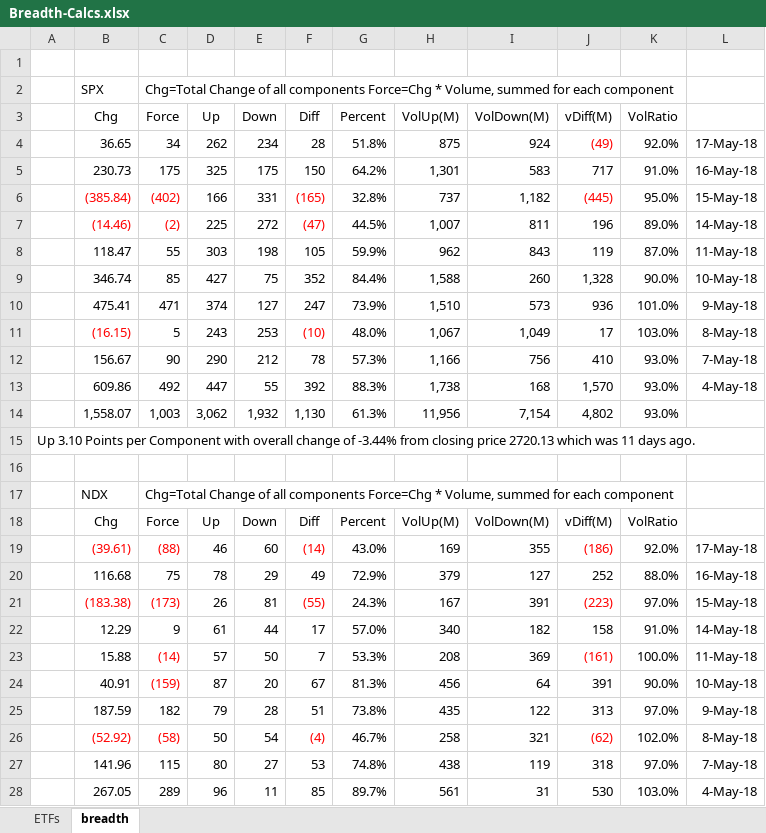
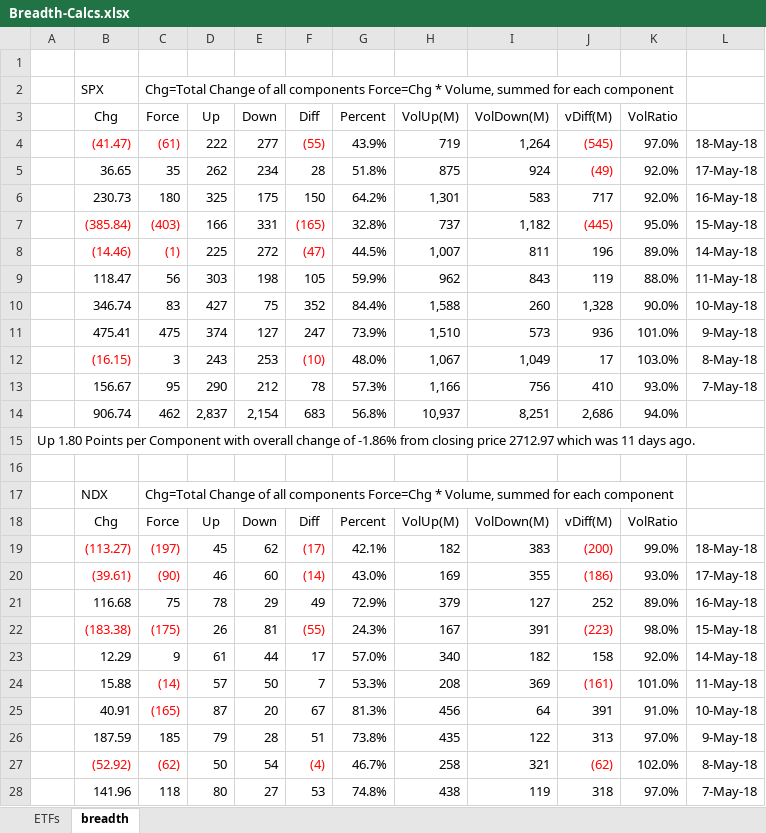
Before and after one commit to AJAskey/PTV-Parser, an Excel workbook: excel/Breadth-Calcs.xlsx, sheet breadth, drawn as a sheet; only a part is shown; values as stored, in another font and other column widths than the file's, no borders; removed rows and columns are numbered as before the commit, all else as after; the diff covers the shown part only; the diff names each change by its address in the sheet, - before the commit and + after, or states it on an @@ line.

```diff
--- a/excel/Breadth-Calcs.xlsx (sheet breadth)
+++ b/excel/Breadth-Calcs.xlsx (sheet breadth)
+row 4:  | (41.47) | (61) | 222 | 277 | (55) | 43.9% | 719 | 1,264 | (545) | 97.0% | 18-May-18
-C5 (Force): 34
+C5 (Force): 35
-C6 (Force): 175
+C6 (Force): 180
-K6 (VolRatio): 91.0%
+K6 (VolRatio): 92.0%
-C7 (Force): (402)
+C7 (Force): (403)
-C8 (Force): (2)
+C8 (Force): (1)
-C9 (Force): 55
+C9 (Force): 56
-K9 (VolRatio): 87.0%
+K9 (VolRatio): 88.0%
-C10 (Force): 85
+C10 (Force): 83
-C11 (Force): 471
+C11 (Force): 475
-C12 (Force): 5
+C12 (Force): 3
-C13 (Force): 90
+C13 (Force): 95
-row 13:  | 609.86 | 492 | 447 | 55 | 392 | 88.3% | 1,738 | 168 | 1,570 | 93.0% | 4-May-18
-row 14:  | 1,558.07 | 1,003 | 3,062 | 1,932 | 1,130 | 61.3% | 11,956 | 7,154 | 4,802 | 93.0%
+row 14:  | 906.74 | 462 | 2,837 | 2,154 | 683 | 56.8% | 10,937 | 8,251 | 2,686 | 94.0%
-A15: Up 3.10 Points per Component with overall change of -3.44% from closing price 2720.13 which was…
+A15: Up 1.80 Points per Component with overall change of -1.86% from closing price 2712.97 which was…
+row 19:  | (113.27) | (197) | 45 | 62 | (17) | 42.1% | 182 | 383 | (200) | 99.0% | 18-May-18
-C20 (Force): (88)
+C20 (Force): (90)
-K20 (VolRatio): 92.0%
+K20 (VolRatio): 93.0%
-K21 (VolRatio): 88.0%
+K21 (VolRatio): 89.0%
-C22 (Force): (173)
+C22 (Force): (175)
-K22 (VolRatio): 97.0%
+K22 (VolRatio): 98.0%
-K23 (VolRatio): 91.0%
+K23 (VolRatio): 92.0%
-K24 (VolRatio): 100.0%
+K24 (VolRatio): 101.0%
-C25 (Force): (159)
+C25 (Force): (165)
-K25 (VolRatio): 90.0%
+K25 (VolRatio): 91.0%
-C26 (Force): 182
+C26 (Force): 185
-C27 (Force): (58)
+C27 (Force): (62)
-C28 (Force): 115
+C28 (Force): 118
-row 28:  | 267.05 | 289 | 96 | 11 | 85 | 89.7% | 561 | 31 | 530 | 103.0% | 4-May-18
```
Also changed, not shown: 24 added rows, 24 removed rows and 19 edited cells elsewhere in this sheet, sheet ETFs, formulas that keep their value, excel/SPX-Quarter-EARNINGS.xlsx.
